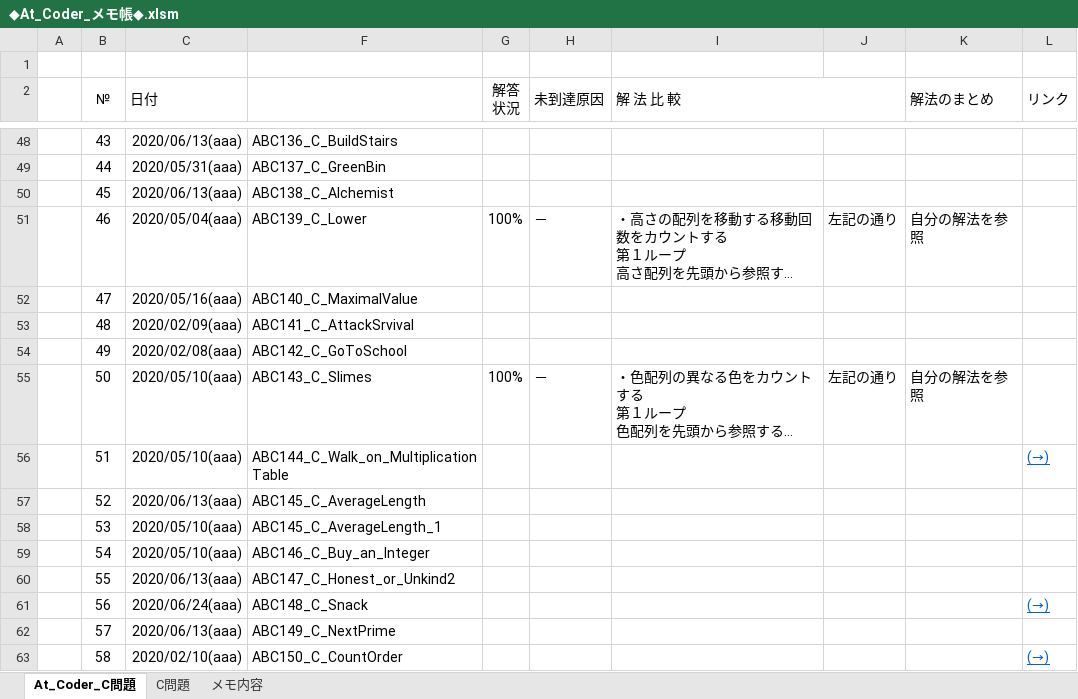
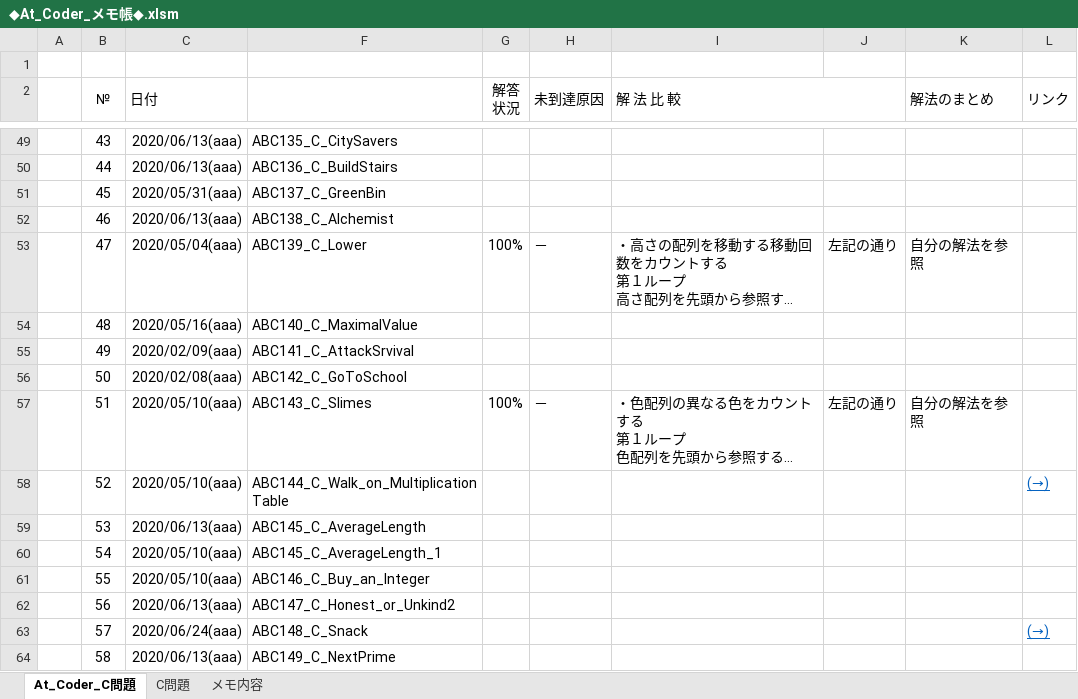
Before and after one commit to roshihie/At_Coder, an Excel workbook: ◆At_Coder_メモ帳◆.xlsm, sheet At_Coder_C問題, drawn as a sheet; only a part is shown, gaps mark what is left out; long unchanged cells end in …; values as stored, in another font and other column widths than the file's, no borders; conditional formats not drawn; removed rows and columns are numbered as before the commit, all else as after; the diff covers the shown part only; the diff names each change by its address in the sheet, - before the commit and + after, or states it on an @@ line.

```diff
--- a/◆At_Coder_メモ帳◆.xlsm (sheet At_Coder_C問題)
+++ b/◆At_Coder_メモ帳◆.xlsm (sheet At_Coder_C問題)
-F49: ABC136_C_BuildStairs
+F49: ABC135_C_CitySavers
-C50 (日付): 2020/05/31(aaa)
+C50 (日付): 2020/06/13(aaa)
-F50: ABC137_C_GreenBin
+F50: ABC136_C_BuildStairs
-C51 (日付): 2020/06/13(aaa)
+C51 (日付): 2020/05/31(aaa)
-F51: ABC138_C_Alchemist
+F51: ABC137_C_GreenBin
+row 52:  | 46 | 2020/06/13(aaa) | ABC138_C_Alchemist
-B53 (№): 46
+B53 (№): 47
-row 52:  | 47 | 2020/05/16(aaa) | ABC140_C_MaximalValue
-C54 (日付): 2020/02/09(aaa)
+C54 (日付): 2020/05/16(aaa)
-F54: ABC141_C_AttackSrvival
+F54: ABC140_C_MaximalValue
-C55 (日付): 2020/02/08(aaa)
+C55 (日付): 2020/02/09(aaa)
-F55: ABC142_C_GoToSchool
+F55: ABC141_C_AttackSrvival
+row 56:  | 50 | 2020/02/08(aaa) | ABC142_C_GoToSchool
-B57 (№): 50
+B57 (№): 51
-row 56:  | 51 | 2020/05/10(aaa) | ABC144_C_Walk_on_MultiplicationTable |  |  |  |  |  | (→)
-C58 (日付): 2020/06/13(aaa)
+C58 (日付): 2020/05/10(aaa)
-F58: ABC145_C_AverageLength
+F58: ABC144_C_Walk_on_MultiplicationTable
-L58 (リンク): (empty)
+L58 (リンク): (→)
-C59 (日付): 2020/05/10(aaa)
+C59 (日付): 2020/06/13(aaa)
-F59: ABC145_C_AverageLength_1
+F59: ABC145_C_AverageLength
-F60: ABC146_C_Buy_an_Integer
+F60: ABC145_C_AverageLength_1
-C61 (日付): 2020/06/13(aaa)
+C61 (日付): 2020/05/10(aaa)
-F61: ABC147_C_Honest_or_Unkind2
+F61: ABC146_C_Buy_an_Integer
-C62 (日付): 2020/06/24(aaa)
+C62 (日付): 2020/06/13(aaa)
-F62: ABC148_C_Snack
+F62: ABC147_C_Honest_or_Unkind2
-L62 (リンク): (→)
+L62 (リンク): (empty)
-C63 (日付): 2020/06/13(aaa)
+C63 (日付): 2020/06/24(aaa)
-F63: ABC149_C_NextPrime
+F63: ABC148_C_Snack
-L63 (リンク): (empty)
+L63 (リンク): (→)
-C64 (日付): 2020/02/10(aaa)
+C64 (日付): 2020/06/13(aaa)
-F64: ABC150_C_CountOrder
+F64: ABC149_C_NextPrime
-L64 (リンク): (→)
+L64 (リンク): (empty)
```
Also changed, not shown: 5 added rows, 1 removed row and 99 edited cells elsewhere in this sheet, formulas that keep their value, hidden cells.
